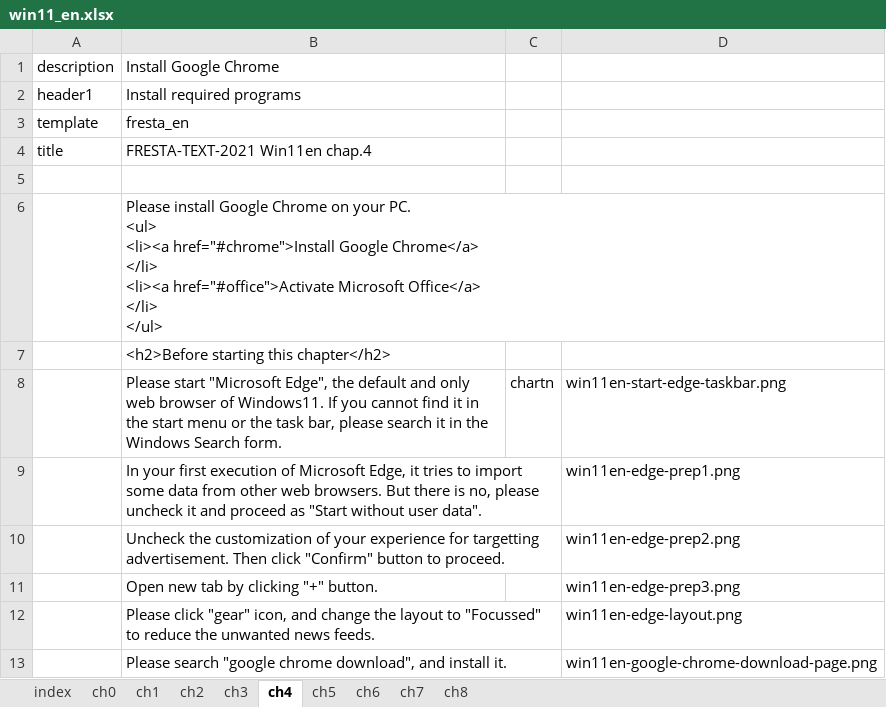
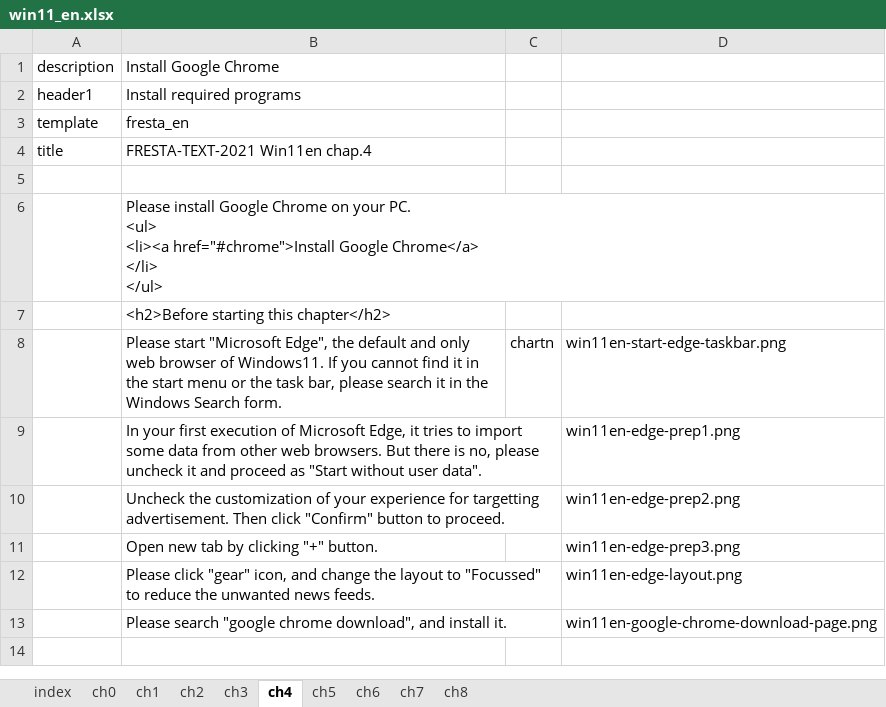
Before and after one commit to gnutar/fresta, an Excel workbook: win11_en.xlsx, sheet ch4, drawn as a sheet; values as stored, in another font and other column widths than the file's, no borders; ↵ is a line break in a cell; the diff names each change by its address in the sheet, - before the commit and + after, or states it on an @@ line.

```diff
--- a/win11_en.xlsx (sheet ch4)
+++ b/win11_en.xlsx (sheet ch4)
-B6 (Install Google Chrome): …Chrome</a> ↵ </li> ↵ <li><a href="#office">Activate Microsoft Office</a> ↵ </li> ↵ </ul>
+B6 (Install Google Chrome): …Chrome</a> ↵ </li> ↵ </ul>
```
Also changed, not shown: sheet ch5, sheet ch3, sheet ch6, sheet ch7, win10.xlsx, win10_en.xlsx.
